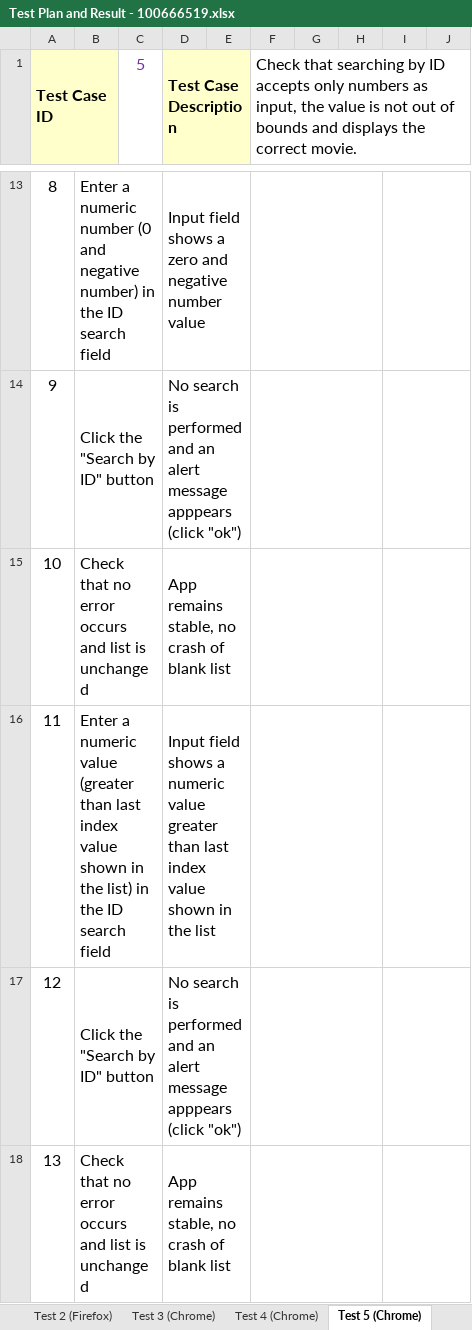
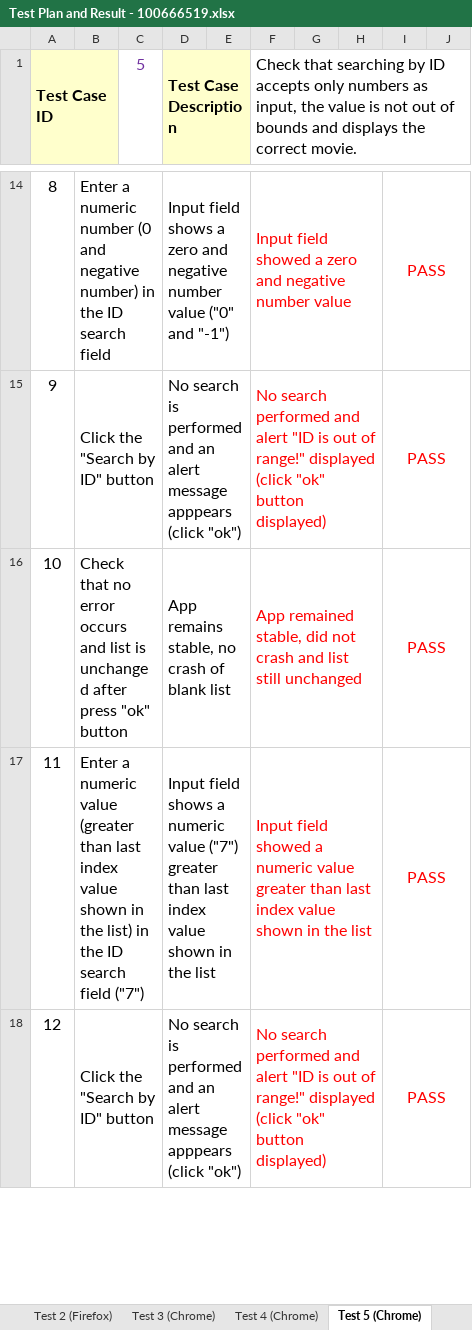
Before and after one commit to WayraSoft/AT2-Part5, an Excel workbook: Test Plan and Result - 100666519.xlsx, sheet Test 5 (Chrome), drawn as a sheet; only a part is shown, gaps mark what is left out; values as stored, in another font and other column widths than the file's, no borders; removed rows and columns are numbered as before the commit, all else as after; the diff covers the shown part only; the diff names each change by its address in the sheet, - before the commit and + after, or states it on an @@ line.

Commit message:
Update Test plan and Results file.
Test performed and file updated

```diff
--- a/Test Plan and Result - 100666519.xlsx (sheet Test 5 (Chrome))
+++ b/Test Plan and Result - 100666519.xlsx (sheet Test 5 (Chrome))
-D14 (Test Case Description): …number value
+D14 (Test Case Description): …number value ("0" and "-1")
-F14: (empty)
+F14: Input field showed a zero and negative number value
-I14:I15: (empty)
+I14:I15: PASS
-F15: (empty)
+F15: No search performed and alert "ID is out of range!" displayed (click "ok" button displayed)
-row 15: 10 | Check that no error occurs and list is unchanged |  | App remains stable, no crash of blank list
-row 16: 11 | Enter a numeric value (greater than last index value shown in the list) in the ID search field |  | Input field shows a numeric value greater than last index value shown in the list
+row 16: 10 | Check that no error occurs and list is unchanged after press "ok" button |  | App remains stable, no crash of blank list |  | App remained stable, did not crash and list still unchanged |  |  | PASS
+row 17: 11 | Enter a numeric value (greater than last index value shown in the list) in the ID search field ("7") |  | Input field shows a numeric value ("7") greater than last index value shown in the list |  | Input field showed a numeric value greater than last index value shown in the list |  |  | PASS
-F18: (empty)
+F18: No search performed and alert "ID is out of range!" displayed (click "ok" button displayed)
-I18: (empty)
+I18: PASS
-row 18: 13 | Check that no error occurs and list is unchanged |  | App remains stable, no crash of blank list
```
Also changed, not shown: 4 added rows, 2 removed rows and 23 edited cells elsewhere in this sheet, sheet Test 8 (Chrome), sheet Test 7 (Chrome), sheet Test 4 (Chrome), sheet Test 9 (Chrome), sheet Test 6 (Chrome), sheet Test 3 (Chrome), 3 more sheets.
